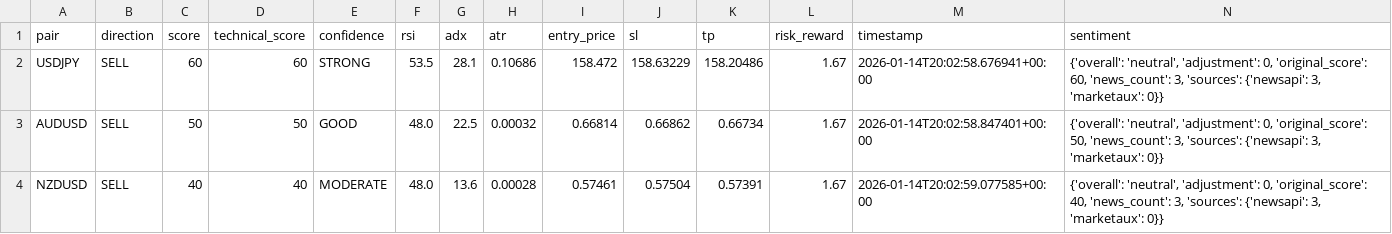
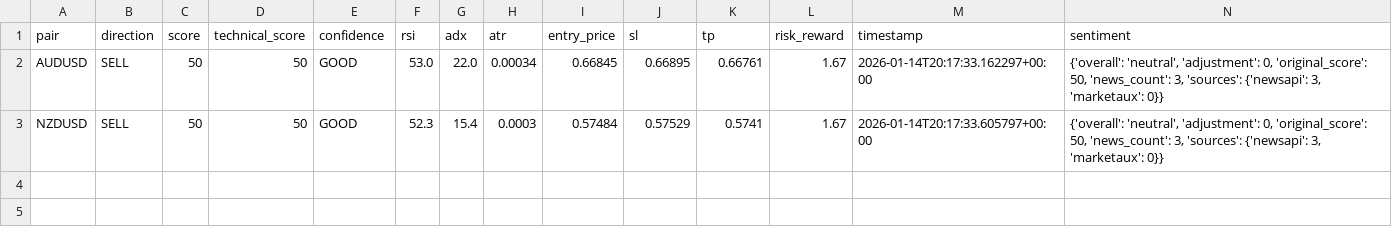
Before and after one commit to rahim-dotAI/forex-ai-models, a CSV file: signals.csv, drawn as a sheet.

```diff
--- a/signals.csv
+++ b/signals.csv
@@ -1,4 +1,3 @@
 pair,direction,score,technical_score,confidence,rsi,adx,atr,entry_price,sl,tp,risk_reward,timestamp,sentiment
-USDJPY,SELL,60,60,STRONG,53.5,28.1,0.10686,158.472,158.63229,158.20486,1.67,2026-01-14T20:02:58.676941+00:00,"{'overall': 'neutral', 'adjustment': 0, 'original_score': 60, 'news_count': 3, 'sources': {'newsapi': 3, 'marketaux': 0}}"
-AUDUSD,SELL,50,50,GOOD,48.0,22.5,0.00032,0.66814,0.66862,0.66734,1.67,2026-01-14T20:02:58.847401+00:00,"{'overall': 'neutral', 'adjustment': 0, 'original_score': 50, 'news_count': 3, 'sources': {'newsapi': 3, 'marketaux': 0}}"
-NZDUSD,SELL,40,40,MODERATE,48.0,13.6,0.00028,0.57461,0.57504,0.57391,1.67,2026-01-14T20:02:59.077585+00:00,"{'overall': 'neutral', 'adjustment': 0, 'original_score': 40, 'news_count': 3, 'sources': {'newsapi': 3, 'marketaux': 0}}"
+AUDUSD,SELL,50,50,GOOD,53.0,22.0,0.00034,0.66845,0.66895,0.66761,1.67,2026-01-14T20:17:33.162297+00:00,"{'overall': 'neutral', 'adjustment': 0, 'original_score': 50, 'news_count': 3, 'sources': {'newsapi': 3, 'marketaux': 0}}"
+NZDUSD,SELL,50,50,GOOD,52.3,15.4,0.0003,0.57484,0.57529,0.5741,1.67,2026-01-14T20:17:33.605797+00:00,"{'overall': 'neutral', 'adjustment': 0, 'original_score': 50, 'news_count': 3, 'sources': {'newsapi': 3, 'marketaux': 0}}"
```
Also changed, not shown: 4 other files.
